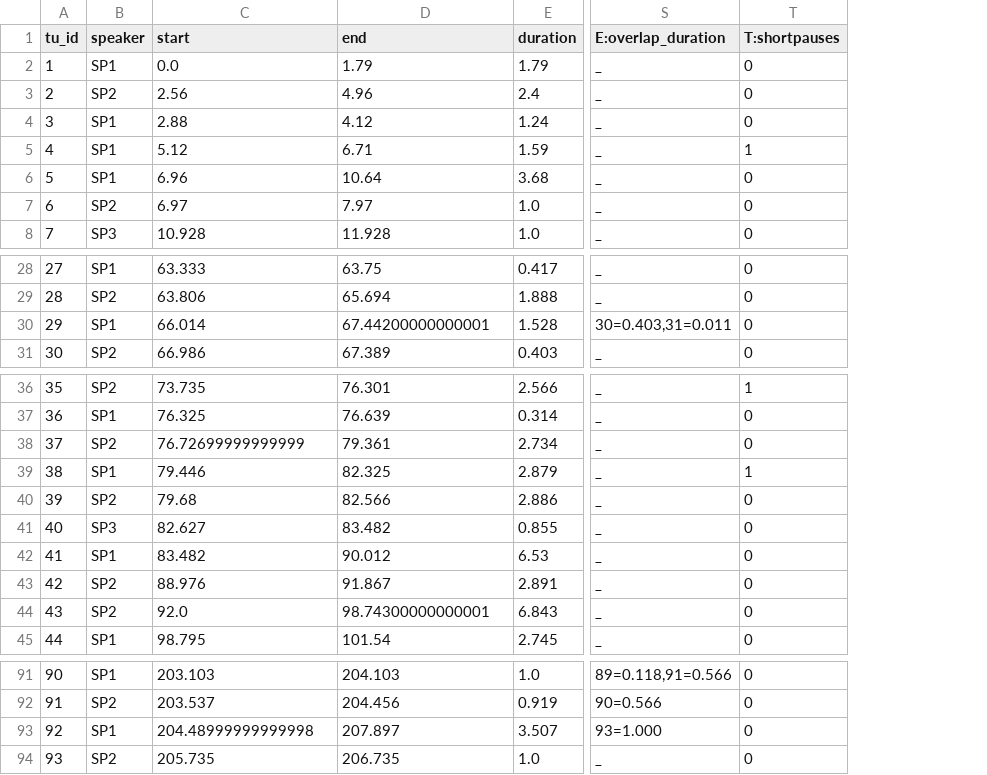
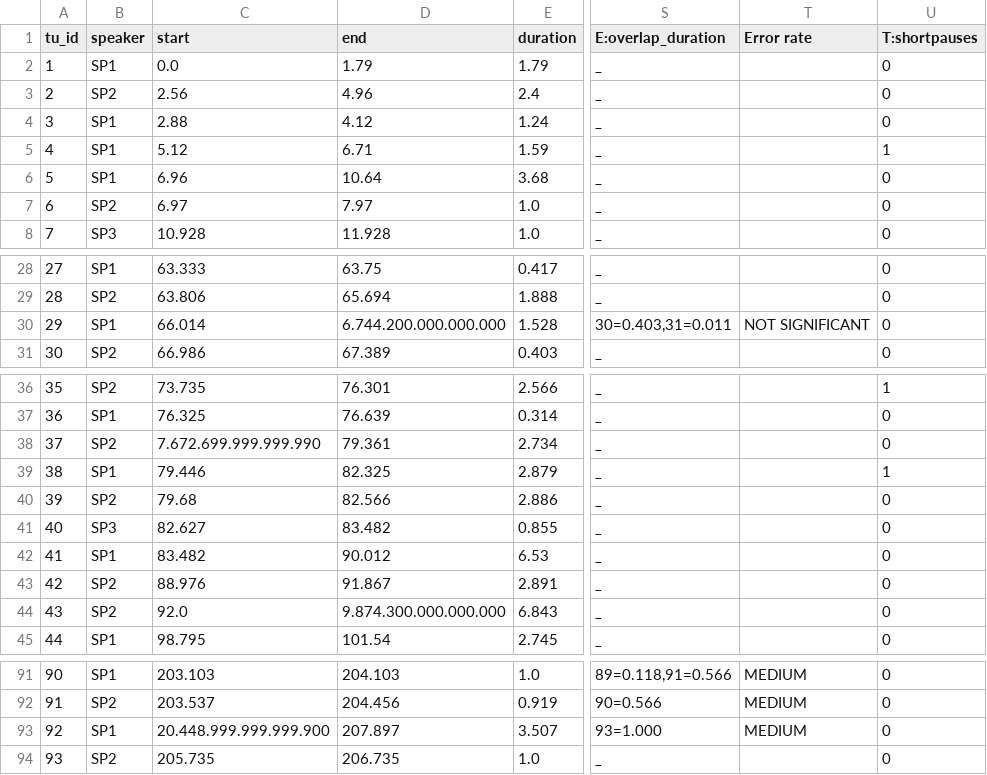
Before and after one commit to LaboratorioSperimentale/asr-assisted-transcription, a TSV file: data/output/02_StraParlaC_N.tsv, drawn as a sheet; only a part is shown, gaps mark what is left out; the diff names each change by its address in the sheet, - before the commit and + after, or states it on an @@ line.

```diff
--- a/data/output/02_StraParlaC_N.tsv
+++ b/data/output/02_StraParlaC_N.tsv
+column T (Error rate), row 30: NOT SIGNIFICANT; rows 91-93: all MEDIUM
-D30 (end): 67.44200000000001
+D30 (end): 6.744.200.000.000.000
-C38 (start): 76.72699999999999
+C38 (start): 7.672.699.999.999.990
-D44 (end): 98.74300000000001
+D44 (end): 9.874.300.000.000.000
-C93 (start): 204.48999999999998
+C93 (start): 20.448.999.999.999.900
```
Also changed, not shown: data/output/01_StraParlaC_S.tsv, data/output/01_StraParlaC_U.tsv, 4 other files.
